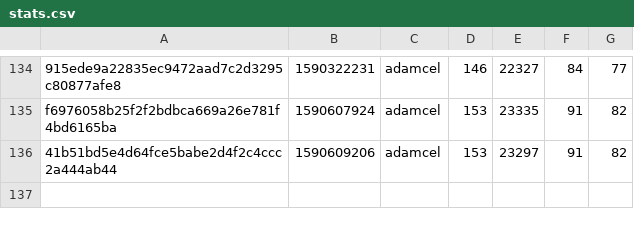
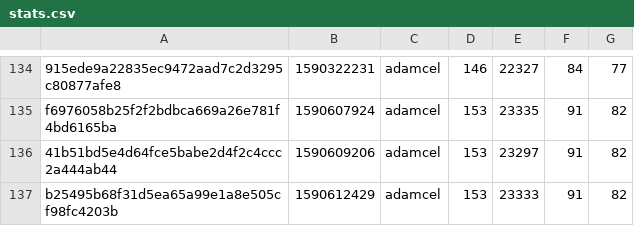
Before and after one commit to MoellJ/moellj.github.io, a CSV file: data/stats.csv, drawn as a sheet; only a part is shown, gaps mark what is left out; the diff names each change by its address in the sheet, - before the commit and + after, or states it on an @@ line.

```diff
--- a/data/stats.csv
+++ b/data/stats.csv
+row 137: b25495b68f31d5ea65a99e1a8e505cf98fc4203b | 1590612429 | adamcel | 153 | 23333 | 91 | 82
```
